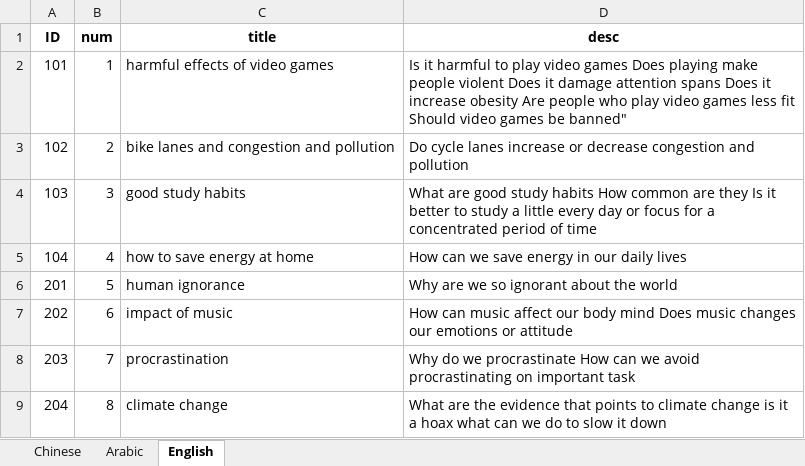
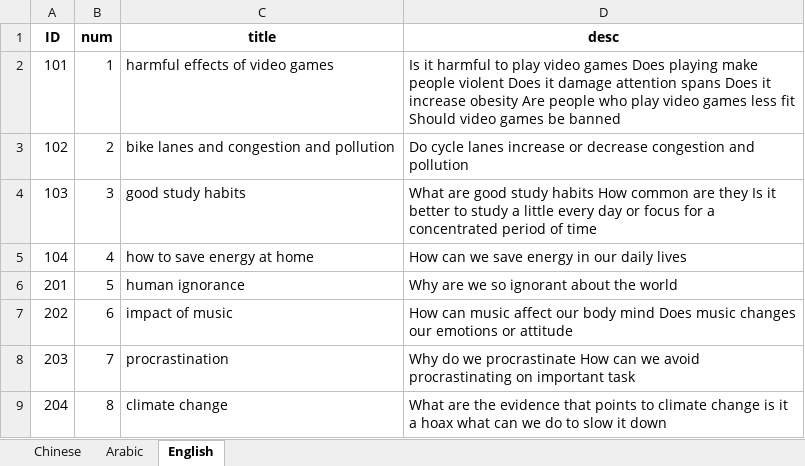
Before and after one commit to ymittal/info-retrieval-final-project, an Excel workbook: retrieval/Translated Query.xlsx, sheet English, drawn as a sheet; only a part is shown; values as stored, in another font and other column widths than the file's, no borders; the diff names each change by its address in the sheet, - before the commit and + after, or states it on an @@ line.

```diff
--- a/retrieval/Translated Query.xlsx (sheet English)
+++ b/retrieval/Translated Query.xlsx (sheet English)
-D2 (desc): …games be banned"
+D2 (desc): …games be banned
```
Also changed, not shown: sheet Arabic, sheet Chinese.
